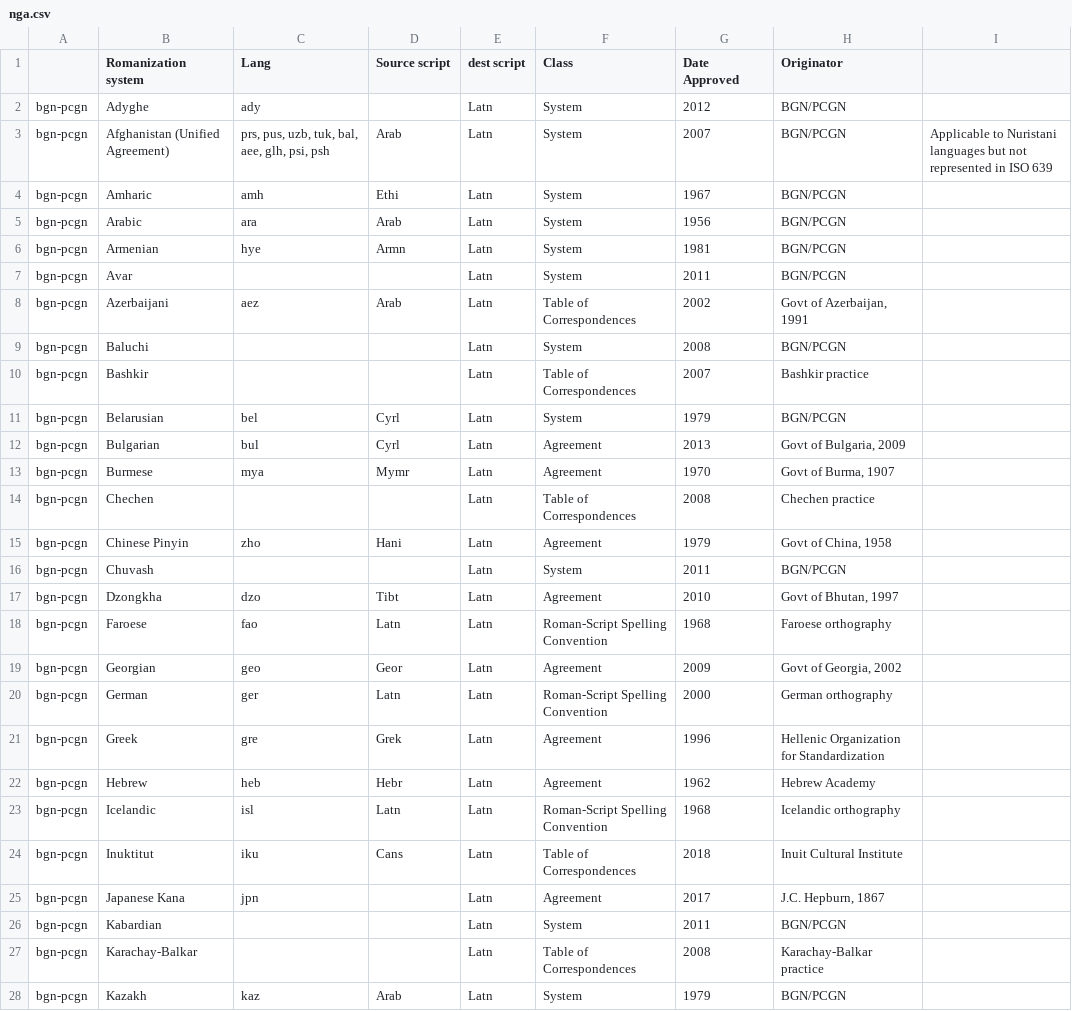
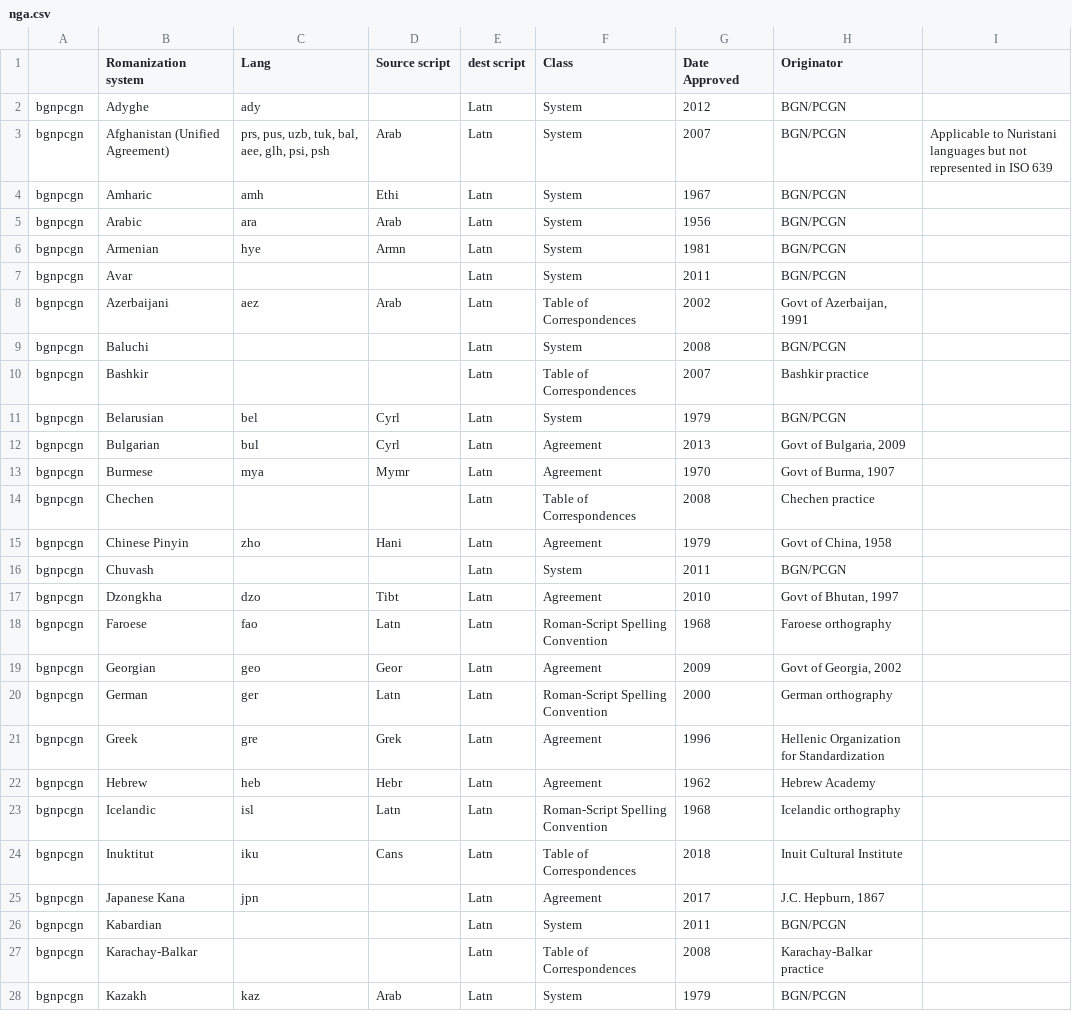
Before and after one commit to CalConnect/csd-transcription-systems, a CSV file: sources/data/nga.csv, drawn as a sheet; only a part is shown; the diff covers the shown part only.

```diff
--- a/sources/data/nga.csv
+++ b/sources/data/nga.csv
@@ -1,28 +1,28 @@
 ,Romanization system,Lang,Source script,dest script,Class,Date Approved,Originator,
-bgn-pcgn,Adyghe,ady,,Latn,System,2012,BGN/PCGN,
-bgn-pcgn,Afghanistan (Unified Agreement),"prs, pus, uzb, tuk, bal, aee, glh, psi, psh",Arab,Latn,System,2007,BGN/PCGN,Applicable to Nuristani languages but not represented in ISO 639
-bgn-pcgn,Amharic,amh,Ethi,Latn,System,1967,BGN/PCGN,
-bgn-pcgn,Arabic,ara,Arab,Latn,System,1956,BGN/PCGN,
-bgn-pcgn,Armenian,hye,Armn,Latn,System,1981,BGN/PCGN,
-bgn-pcgn,Avar,,,Latn,System,2011,BGN/PCGN,
-bgn-pcgn,Azerbaijani,aez,Arab,Latn,Table of Correspondences,2002,"Govt of Azerbaijan, 1991",
-bgn-pcgn,Baluchi,,,Latn,System,2008,BGN/PCGN,
-bgn-pcgn,Bashkir,,,Latn,Table of Correspondences,2007,Bashkir practice,
-bgn-pcgn,Belarusian,bel,Cyrl,Latn,System,1979,BGN/PCGN,
-bgn-pcgn,Bulgarian,bul,Cyrl,Latn,Agreement,2013,"Govt of Bulgaria, 2009",
-bgn-pcgn,Burmese,mya,Mymr,Latn,Agreement,1970,"Govt of Burma, 1907",
-bgn-pcgn,Chechen,,,Latn,Table of Correspondences,2008,Chechen practice,
-bgn-pcgn,Chinese Pinyin,zho,Hani,Latn,Agreement,1979,"Govt of China, 1958",
-bgn-pcgn,Chuvash,,,Latn,System,2011,BGN/PCGN,
-bgn-pcgn,Dzongkha,dzo,Tibt,Latn,Agreement,2010,"Govt of Bhutan, 1997",
-bgn-pcgn,Faroese,fao,Latn,Latn,Roman-Script Spelling Convention,1968,Faroese orthography,
-bgn-pcgn,Georgian,geo,Geor,Latn,Agreement,2009,"Govt of Georgia, 2002",
-bgn-pcgn,German,ger,Latn,Latn,Roman-Script Spelling Convention,2000,German orthography,
-bgn-pcgn,Greek,gre,Grek,Latn,Agreement,1996,Hellenic Organization for Standardization,
-bgn-pcgn,Hebrew,heb,Hebr,Latn,Agreement,1962,Hebrew Academy,
-bgn-pcgn,Icelandic,isl,Latn,Latn,Roman-Script Spelling Convention,1968,Icelandic orthography,
-bgn-pcgn,Inuktitut,iku,Cans,Latn,Table of Correspondences,2018,Inuit Cultural Institute,
-bgn-pcgn,Japanese Kana,jpn,,Latn,Agreement,2017,"J.C. Hepburn, 1867",
-bgn-pcgn,Kabardian,,,Latn,System,2011,BGN/PCGN,
-bgn-pcgn,Karachay-Balkar,,,Latn,Table of Correspondences,2008,Karachay-Balkar practice,
-bgn-pcgn,Kazakh,kaz,Arab,Latn,System,1979,BGN/PCGN,
+bgnpcgn,Adyghe,ady,,Latn,System,2012,BGN/PCGN,
+bgnpcgn,Afghanistan (Unified Agreement),"prs, pus, uzb, tuk, bal, aee, glh, psi, psh",Arab,Latn,System,2007,BGN/PCGN,Applicable to Nuristani languages but not represented in ISO 639
+bgnpcgn,Amharic,amh,Ethi,Latn,System,1967,BGN/PCGN,
+bgnpcgn,Arabic,ara,Arab,Latn,System,1956,BGN/PCGN,
+bgnpcgn,Armenian,hye,Armn,Latn,System,1981,BGN/PCGN,
+bgnpcgn,Avar,,,Latn,System,2011,BGN/PCGN,
+bgnpcgn,Azerbaijani,aez,Arab,Latn,Table of Correspondences,2002,"Govt of Azerbaijan, 1991",
+bgnpcgn,Baluchi,,,Latn,System,2008,BGN/PCGN,
+bgnpcgn,Bashkir,,,Latn,Table of Correspondences,2007,Bashkir practice,
+bgnpcgn,Belarusian,bel,Cyrl,Latn,System,1979,BGN/PCGN,
+bgnpcgn,Bulgarian,bul,Cyrl,Latn,Agreement,2013,"Govt of Bulgaria, 2009",
+bgnpcgn,Burmese,mya,Mymr,Latn,Agreement,1970,"Govt of Burma, 1907",
+bgnpcgn,Chechen,,,Latn,Table of Correspondences,2008,Chechen practice,
+bgnpcgn,Chinese Pinyin,zho,Hani,Latn,Agreement,1979,"Govt of China, 1958",
+bgnpcgn,Chuvash,,,Latn,System,2011,BGN/PCGN,
+bgnpcgn,Dzongkha,dzo,Tibt,Latn,Agreement,2010,"Govt of Bhutan, 1997",
+bgnpcgn,Faroese,fao,Latn,Latn,Roman-Script Spelling Convention,1968,Faroese orthography,
+bgnpcgn,Georgian,geo,Geor,Latn,Agreement,2009,"Govt of Georgia, 2002",
+bgnpcgn,German,ger,Latn,Latn,Roman-Script Spelling Convention,2000,German orthography,
+bgnpcgn,Greek,gre,Grek,Latn,Agreement,1996,Hellenic Organization for Standardization,
+bgnpcgn,Hebrew,heb,Hebr,Latn,Agreement,1962,Hebrew Academy,
+bgnpcgn,Icelandic,isl,Latn,Latn,Roman-Script Spelling Convention,1968,Icelandic orthography,
+bgnpcgn,Inuktitut,iku,Cans,Latn,Table of Correspondences,2018,Inuit Cultural Institute,
+bgnpcgn,Japanese Kana,jpn,,Latn,Agreement,2017,"J.C. Hepburn, 1867",
+bgnpcgn,Kabardian,,,Latn,System,2011,BGN/PCGN,
+bgnpcgn,Karachay-Balkar,,,Latn,Table of Correspondences,2008,Karachay-Balkar practice,
+bgnpcgn,Kazakh,kaz,Arab,Latn,System,1979,BGN/PCGN,
```
Also changed, not shown: 30 edited cells elsewhere in this file, sources/data/authority-codes.csv, sources/data/codes.csv.
